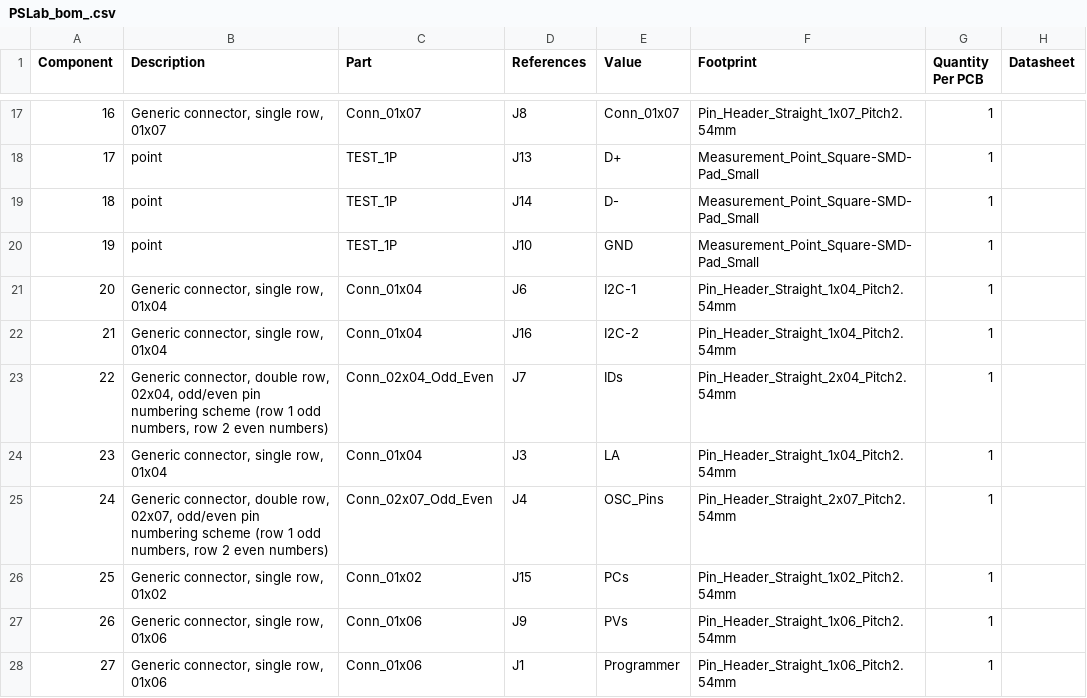
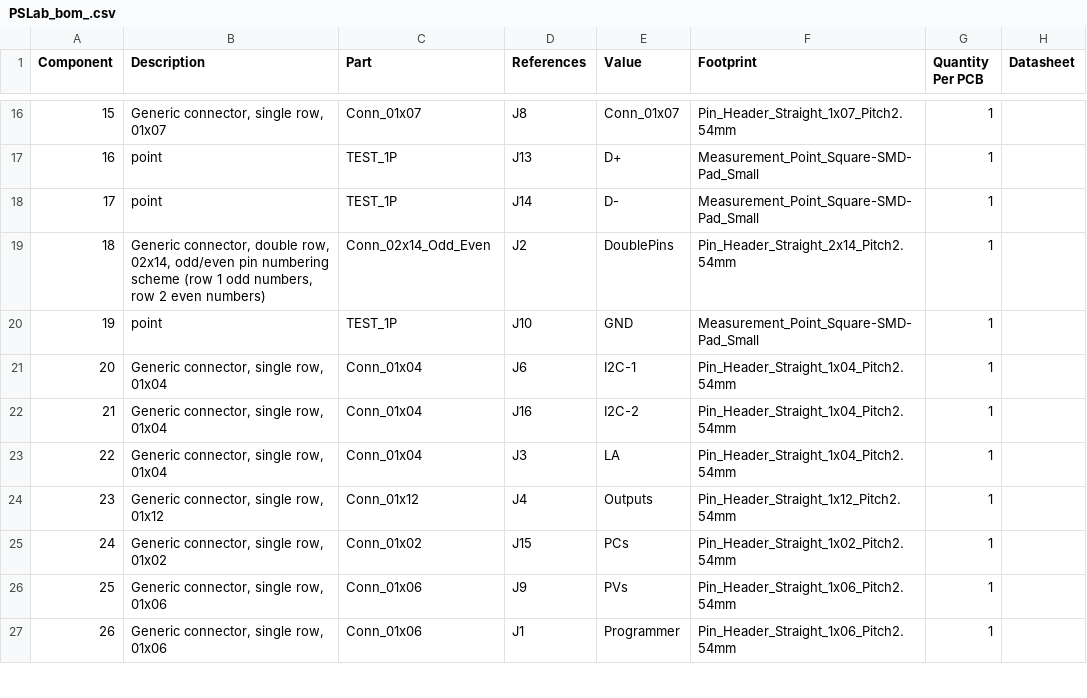
Before and after one commit to fossasia/pslab-hardware, a CSV file: PSLab KiCAD v4/PSLab_bom_.csv, drawn as a sheet; only a part is shown, gaps mark what is left out; removed rows and columns are numbered as before the commit, all else as after; the diff covers the shown part only; the diff names each change by its address in the sheet, - before the commit and + after, or states it on an @@ line.

Commit message:
Refined BOM Sheet

```diff
--- a/PSLab KiCAD v4/PSLab_bom_.csv
+++ b/PSLab KiCAD v4/PSLab_bom_.csv
@@ column A (Component) renumbered between rows 5 and 53 @@
+row 19: 18 | Generic connector, double row, 02x14, odd/even pin numbering scheme (row 1 odd numbers, row 2 even numbers) | Conn_02x14_Odd_Even | J2 | DoublePins | Pin_Header_Straight_2x14_Pitch2.54mm | 1
-row 23: 22 | Generic connector, double row, 02x04, odd/even pin numbering scheme (row 1 odd numbers, row 2 even numbers) | Conn_02x04_Odd_Even | J7 | IDs | Pin_Header_Straight_2x04_Pitch2.54mm | 1
-B24 (Description): Generic connector, double row, 02x07, odd/even pin numbering scheme (row 1 odd numbers, row 2 even numbers)
+B24 (Description): Generic connector, single row, 01x12
-C24 (Part): Conn_02x07_Odd_Even
+C24 (Part): Conn_01x12
-E24 (Value): OSC_Pins
+E24 (Value): Outputs
-F24 (Footprint): Pin_Header_Straight_2x07_Pitch2.54mm
+F24 (Footprint): Pin_Header_Straight_1x12_Pitch2.54mm
```
Also changed, not shown: 1 added row, 5 removed rows and 8 edited cells elsewhere in this file, 32 other files.
